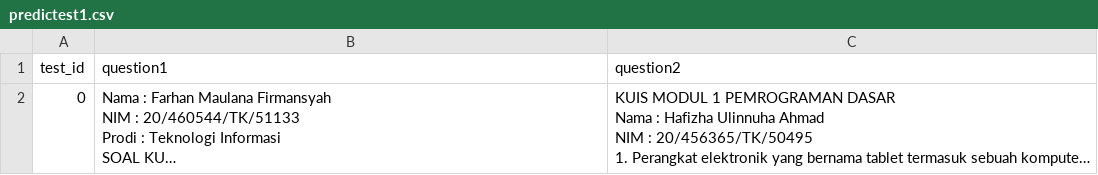
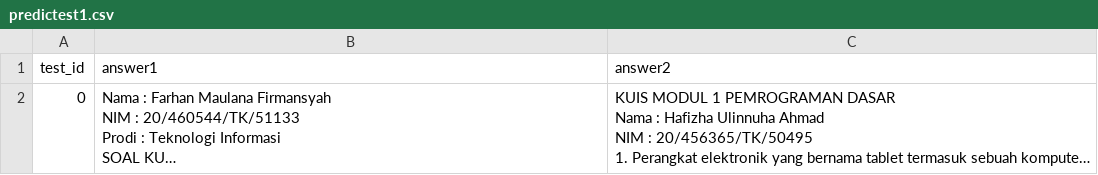
Before and after one commit to Siradrawanp/Capstone-module, a CSV file: data/predictest1.csv, drawn as a sheet; long unchanged cells end in …; the diff names each change by its address in the sheet, - before the commit and + after, or states it on an @@ line.

Commit message:
add comment and train algo in indonesian dataset

```diff
--- a/data/predictest1.csv
+++ b/data/predictest1.csv
-B1: question1
+B1: answer1
-C1: question2
+C1: answer2
```
Also changed, not shown: 11 other files.
